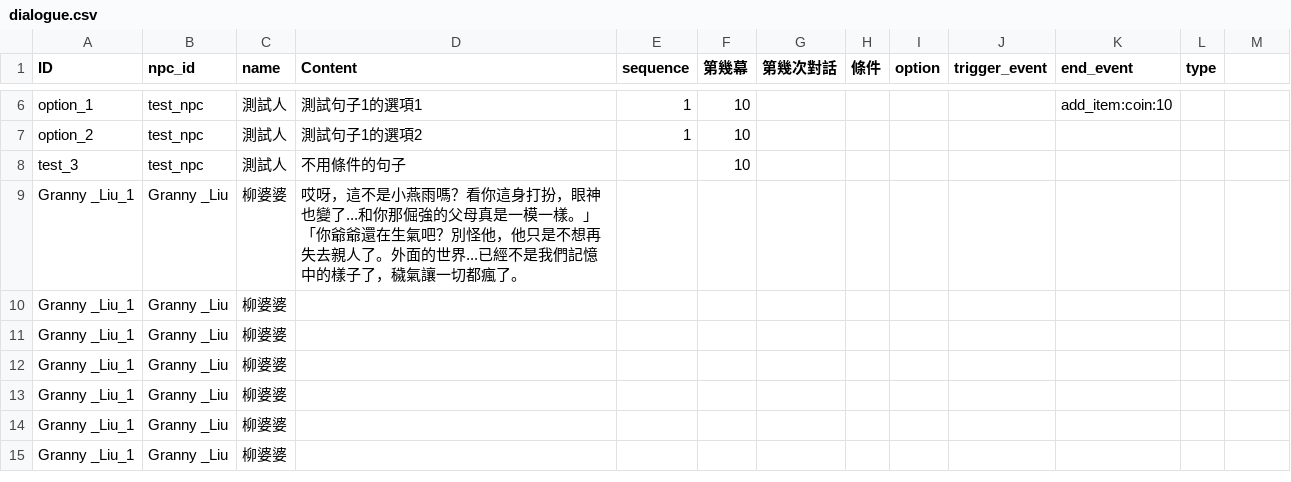
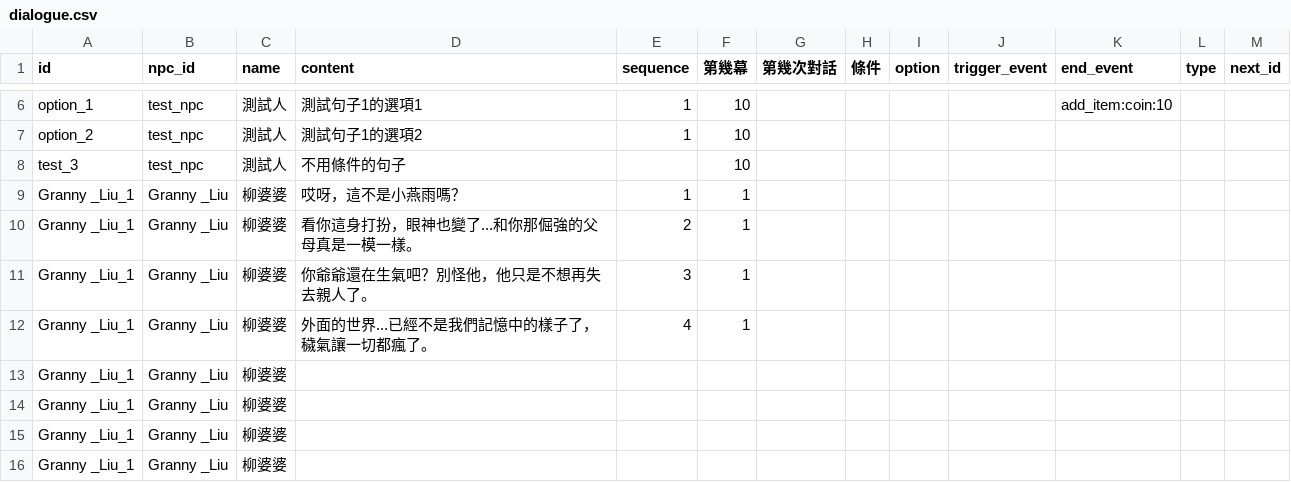
Before and after one commit to bob426130679872/2DAdventure, a CSV file: Assets/Resources/dialogue.csv, drawn as a sheet; only a part is shown, gaps mark what is left out; the shorter side is filled out with more unchanged rows; addresses are those after the commit; the diff names each change by its address in the sheet, - before the commit and + after, or states it on an @@ line.

```diff
--- a/Assets/Resources/dialogue.csv
+++ b/Assets/Resources/dialogue.csv
-A1: ID
+A1: id
-D1: Content
+D1: content
-M1: (empty)
+M1: next_id
+row 9: Granny _Liu_1 | Granny _Liu | 柳婆婆 | 哎呀，這不是小燕雨嗎？ | 1 | 1
-D10 (content): 哎呀，這不是小燕雨嗎？看你這身打扮，眼神也變了...和你那倔強的父母真是一模一樣。」 「你爺爺還在生氣吧？別怪他，他只是不想再失去親人了。外面的世界...已經不是我們記憶中的樣子了，穢氣讓一切都瘋了。
+D10 (content): 看你這身打扮，眼神也變了...和你那倔強的父母真是一模一樣。
-E10 (sequence): (empty)
+E10 (sequence): 2
-F10 (第幾幕): (empty)
+F10 (第幾幕): 1
+row 11: Granny _Liu_1 | Granny _Liu | 柳婆婆 | 你爺爺還在生氣吧？別怪他，他只是不想再失去親人了。 | 3 | 1
+row 12: Granny _Liu_1 | Granny _Liu | 柳婆婆 | 外面的世界...已經不是我們記憶中的樣子了，穢氣讓一切都瘋了。 | 4 | 1
```
Also changed, not shown: 4 other files.
